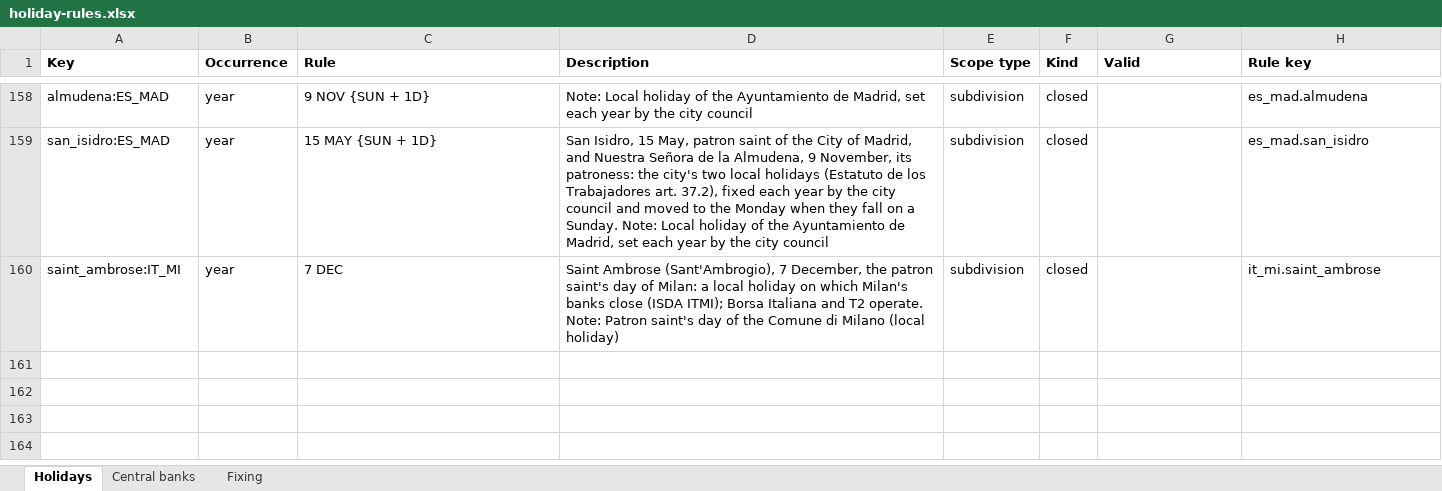
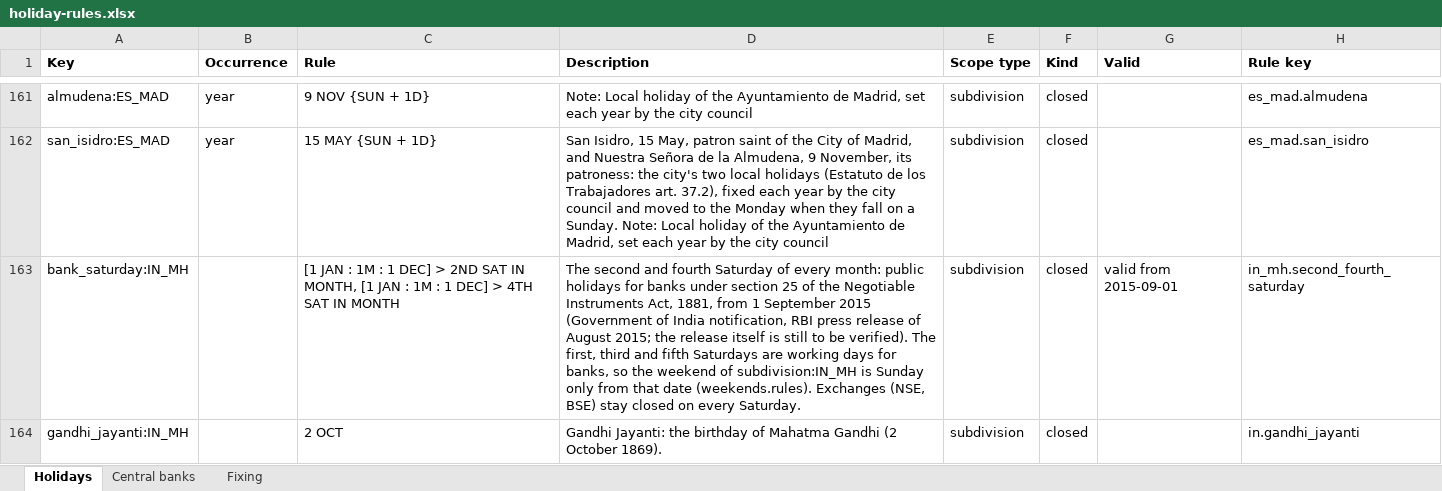
Before and after one commit to hjuergens/date-parser, an Excel workbook: holidays-events/holiday-rules.xlsx, sheet Holidays, drawn as a sheet; only a part is shown, gaps mark what is left out; the shorter side is filled out with more unchanged rows; values as stored, in another font and other column widths than the file's, no borders; the diff covers the shown part only; the diff names each change by its address in the sheet, - before the commit and + after, or states it on an @@ line.

```diff
--- a/holidays-events/holiday-rules.xlsx (sheet Holidays)
+++ b/holidays-events/holiday-rules.xlsx (sheet Holidays)
+row 163: bank_saturday:IN_MH |  | [1 JAN : 1M : 1 DEC] > 2ND SAT IN MONTH, [1 JAN : 1M : 1 DEC] > 4TH SAT IN MONTH | The second and fourth Saturday of every month: public holidays for banks under section 25 of the Negotiable Instruments Act, 1881, from 1 September 2015 (Government of India notification, RBI press release of August 2015; the release itself is still to be verified). The first, third and fifth Saturdays are working days for banks, so the weekend of subdivision:IN_MH is Sunday only from that date (weekends.rules). Exchanges (NSE, BSE) stay closed on every Saturday. | subdivision | closed | valid from 2015-09-01 | in_mh.second_fourth_saturday
+row 164: gandhi_jayanti:IN_MH |  | 2 OCT | Gandhi Jayanti: the birthday of Mahatma Gandhi (2 October 1869). | subdivision | closed |  | in.gandhi_jayanti
```
Also changed, not shown: 5 added rows elsewhere in this sheet, 4 other files.
